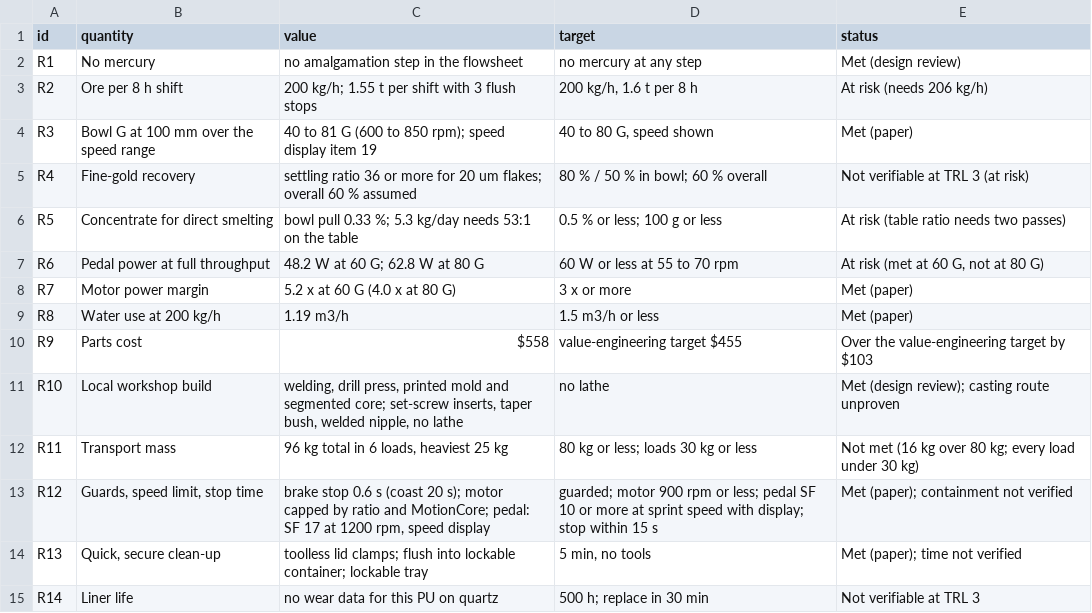
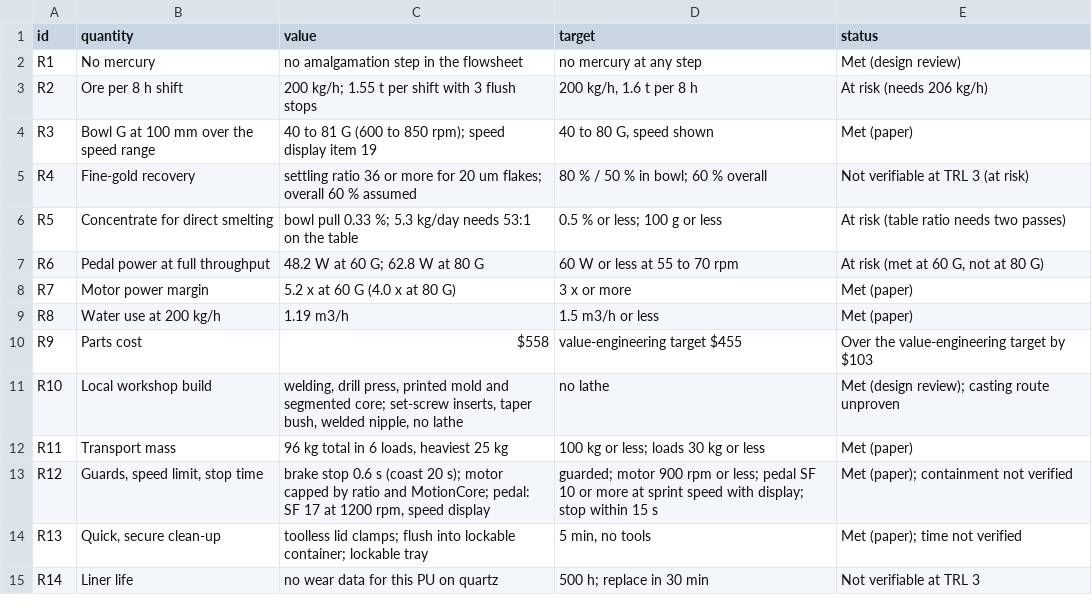
Before and after one commit to BoujeeEnjinia1701/gravitysort, a CSV file: docs/04-calcs/results.csv, drawn as a sheet.

```diff
--- a/docs/04-calcs/results.csv
+++ b/docs/04-calcs/results.csv
@@ -11,3 +11,3 @@ R9,Parts cost,$558,value-engineering target $455,Over the value-engineering targ
 R10,Local workshop build,"welding, drill press, printed mold and segmented core; set-screw inserts, taper bush, welded nipple, no lathe",no lathe,Met (design review); casting route unproven
-R11,Transport mass,"96 kg total in 6 loads, heaviest 25 kg",80 kg or less; loads 30 kg or less,Not met (16 kg over 80 kg; every load under 30 kg)
+R11,Transport mass,"96 kg total in 6 loads, heaviest 25 kg",100 kg or less; loads 30 kg or less,Met (paper)
 R12,"Guards, speed limit, stop time","brake stop 0.6 s (coast 20 s); motor capped by ratio and MotionCore; pedal: SF 17 at 1200 rpm, speed display",guarded; motor 900 rpm or less; pedal SF 10 or more at sprint speed with display; stop within 15 s,Met (paper); containment not verified
```
Also changed, not shown: 17 other files.
